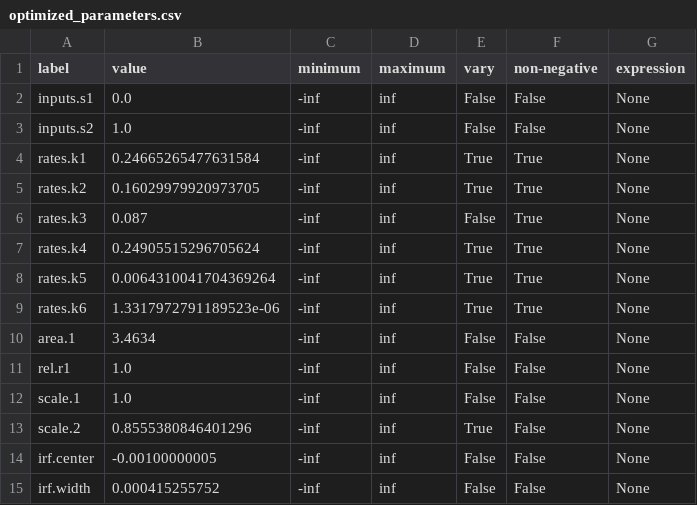
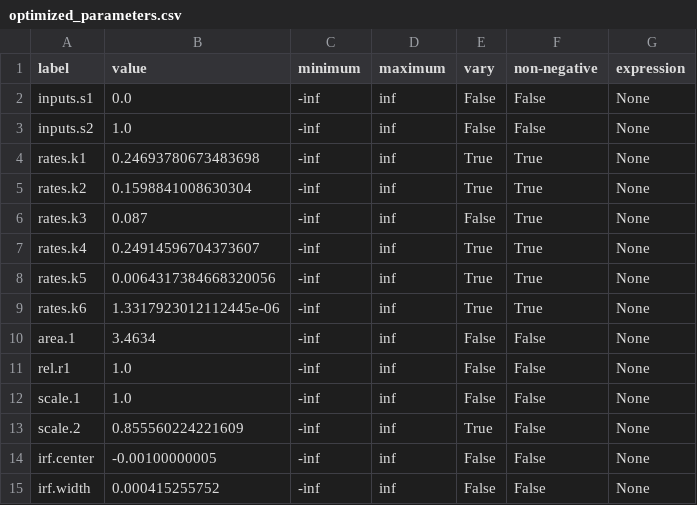
Before and after one commit to glotaran/pyglotaran-examples, a CSV file: ex_spectral_guidance/optimized_parameters.csv, drawn as a sheet.

```diff
--- a/ex_spectral_guidance/optimized_parameters.csv
+++ b/ex_spectral_guidance/optimized_parameters.csv
@@ -3,8 +3,8 @@ inputs.s1,0.0,-inf,inf,False,False,None
 inputs.s2,1.0,-inf,inf,False,False,None
-rates.k1,0.24665265477631584,-inf,inf,True,True,None
-rates.k2,0.16029979920973705,-inf,inf,True,True,None
+rates.k1,0.24693780673483698,-inf,inf,True,True,None
+rates.k2,0.1598841008630304,-inf,inf,True,True,None
 rates.k3,0.087,-inf,inf,False,True,None
-rates.k4,0.24905515296705624,-inf,inf,True,True,None
-rates.k5,0.0064310041704369264,-inf,inf,True,True,None
-rates.k6,1.3317972791189523e-06,-inf,inf,True,True,None
+rates.k4,0.24914596704373607,-inf,inf,True,True,None
+rates.k5,0.0064317384668320056,-inf,inf,True,True,None
+rates.k6,1.3317923012112445e-06,-inf,inf,True,True,None
 area.1,3.4634,-inf,inf,False,False,None
@@ -12,3 +12,3 @@ rel.r1,1.0,-inf,inf,False,False,None
 scale.1,1.0,-inf,inf,False,False,None
-scale.2,0.8555380846401296,-inf,inf,True,False,None
+scale.2,0.855560224221609,-inf,inf,True,False,None
 irf.center,-0.00100000005,-inf,inf,False,False,None
```
Also changed, not shown: ex_spectral_constraints/no_penalties/optimized_parameters.csv, ex_two_datasets/optimized_parameters.csv, 40 other files.
